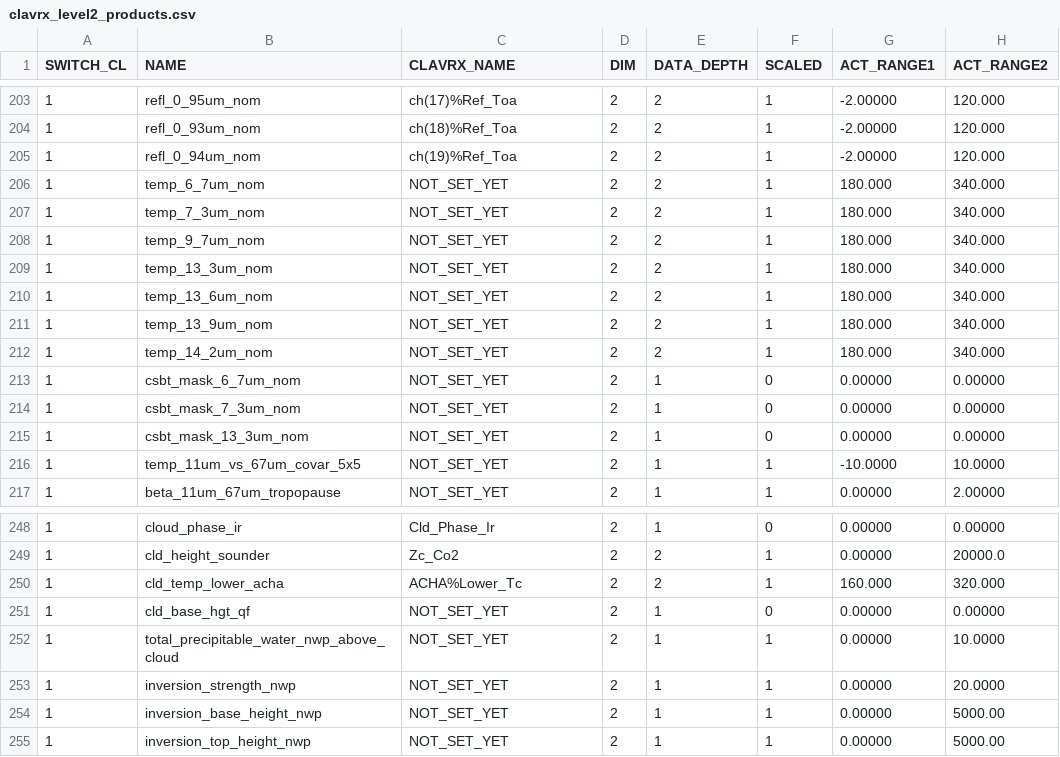
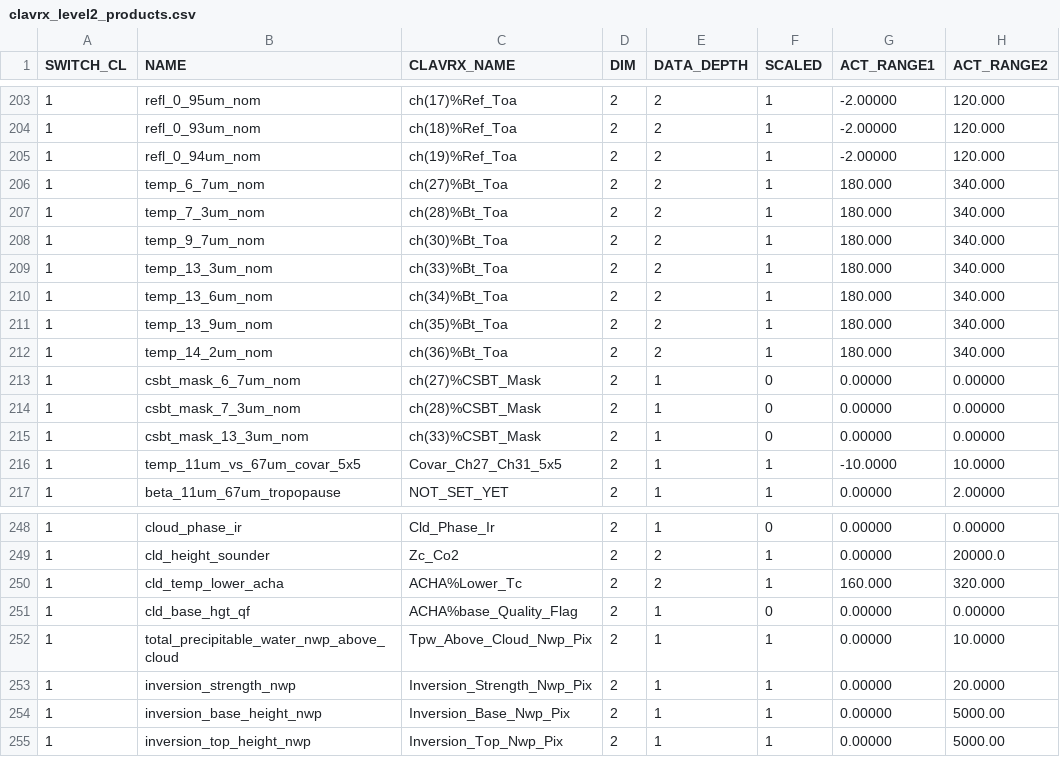
Before and after one commit to jactry/clavrx, a CSV file: branches/dcomp_all_modes/clavrx_level2_products.csv, drawn as a sheet; only a part is shown, gaps mark what is left out; the diff names each change by its address in the sheet, - before the commit and + after, or states it on an @@ line.

Commit message:
update level2 assign and csv

```diff
--- a/branches/dcomp_all_modes/clavrx_level2_products.csv
+++ b/branches/dcomp_all_modes/clavrx_level2_products.csv
-C206 (CLAVRX_NAME): NOT_SET_YET
+C206 (CLAVRX_NAME): ch(27)%Bt_Toa
-C207 (CLAVRX_NAME): NOT_SET_YET
+C207 (CLAVRX_NAME): ch(28)%Bt_Toa
-C208 (CLAVRX_NAME): NOT_SET_YET
+C208 (CLAVRX_NAME): ch(30)%Bt_Toa
-C209 (CLAVRX_NAME): NOT_SET_YET
+C209 (CLAVRX_NAME): ch(33)%Bt_Toa
-C210 (CLAVRX_NAME): NOT_SET_YET
+C210 (CLAVRX_NAME): ch(34)%Bt_Toa
-C211 (CLAVRX_NAME): NOT_SET_YET
+C211 (CLAVRX_NAME): ch(35)%Bt_Toa
-C212 (CLAVRX_NAME): NOT_SET_YET
+C212 (CLAVRX_NAME): ch(36)%Bt_Toa
-C213 (CLAVRX_NAME): NOT_SET_YET
+C213 (CLAVRX_NAME): ch(27)%CSBT_Mask
-C214 (CLAVRX_NAME): NOT_SET_YET
+C214 (CLAVRX_NAME): ch(28)%CSBT_Mask
-C215 (CLAVRX_NAME): NOT_SET_YET
+C215 (CLAVRX_NAME): ch(33)%CSBT_Mask
-C216 (CLAVRX_NAME): NOT_SET_YET
+C216 (CLAVRX_NAME): Covar_Ch27_Ch31_5x5
-C251 (CLAVRX_NAME): NOT_SET_YET
+C251 (CLAVRX_NAME): ACHA%base_Quality_Flag
-C252 (CLAVRX_NAME): NOT_SET_YET
+C252 (CLAVRX_NAME): Tpw_Above_Cloud_Nwp_Pix
-C253 (CLAVRX_NAME): NOT_SET_YET
+C253 (CLAVRX_NAME): Inversion_Strength_Nwp_Pix
-C254 (CLAVRX_NAME): NOT_SET_YET
+C254 (CLAVRX_NAME): Inversion_Base_Nwp_Pix
-C255 (CLAVRX_NAME): NOT_SET_YET
+C255 (CLAVRX_NAME): Inversion_Top_Nwp_Pix
```
Also changed, not shown: 1 other file.
